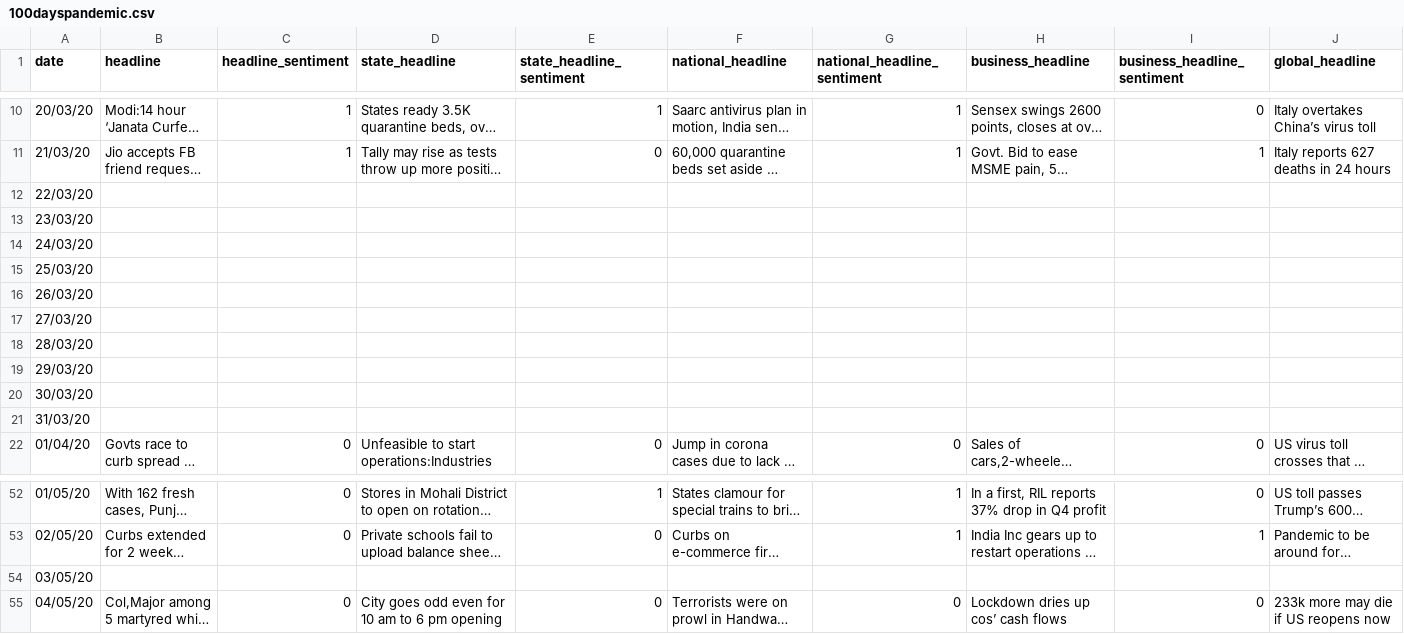
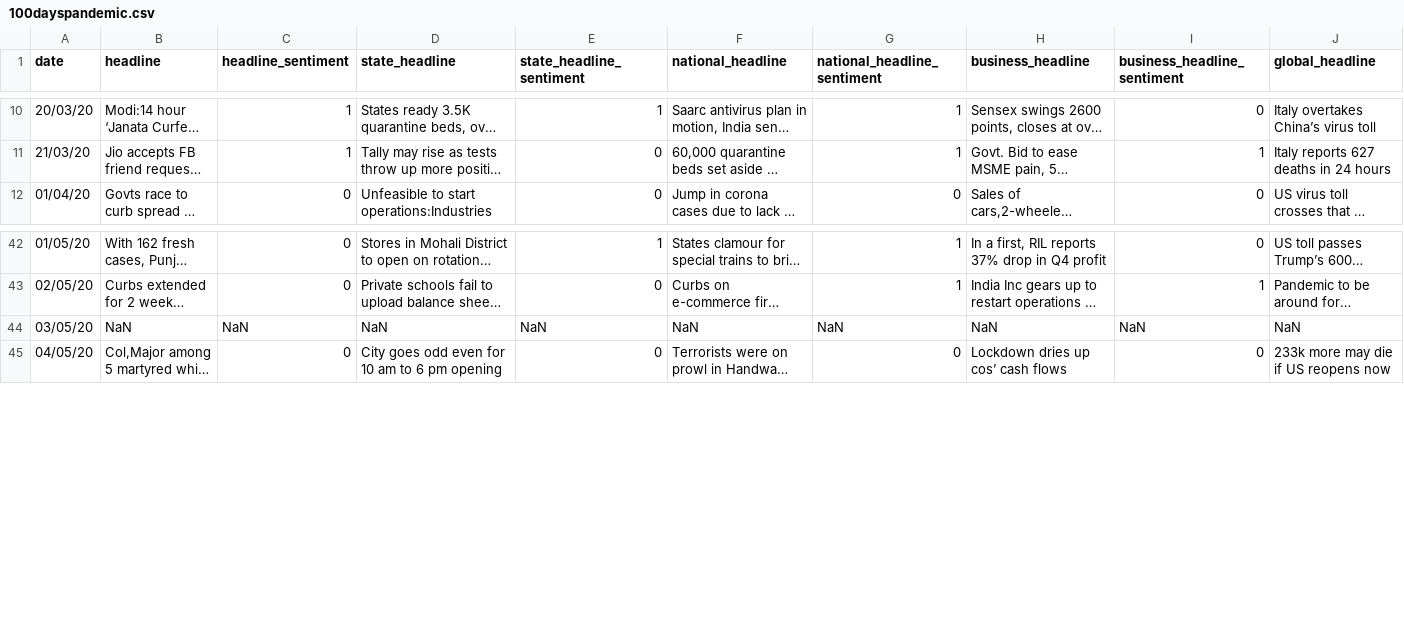
Before and after one commit to swatiharitash/pyml, a CSV file: 100dayspandemic.csv, drawn as a sheet; only a part is shown, gaps mark what is left out; long unchanged cells end in …; removed rows and columns are numbered as before the commit, all else as after; rows hold the shown columns only; the diff covers the shown part only; the diff names each change by its address in the sheet, - before the commit and + after, or states it on an @@ line.

Commit message:
Add files via upload

```diff
--- a/100dayspandemic.csv
+++ b/100dayspandemic.csv
-row 12: 22/03/20
-row 13: 23/03/20
-row 14: 24/03/20
-row 15: 25/03/20
-row 16: 26/03/20
-row 17: 27/03/20
-row 18: 28/03/20
-row 19: 29/03/20
-row 20: 30/03/20
-row 21: 31/03/20
-B44 (headline): (empty)
+B44 (headline): NaN
-C44 (headline_sentiment): (empty)
+C44 (headline_sentiment): NaN
-D44 (state_headline): (empty)
+D44 (state_headline): NaN
-E44 (state_headline_sentiment): (empty)
+E44 (state_headline_sentiment): NaN
-F44 (national_headline): (empty)
+F44 (national_headline): NaN
-G44 (national_headline_sentiment): (empty)
+G44 (national_headline_sentiment): NaN
-H44 (business_headline): (empty)
+H44 (business_headline): NaN
-I44 (business_headline_sentiment): (empty)
+I44 (business_headline_sentiment): NaN
-J44 (global_headline): (empty)
+J44 (global_headline): NaN
```
Also changed, not shown: 1 edited cell elsewhere in this file.
